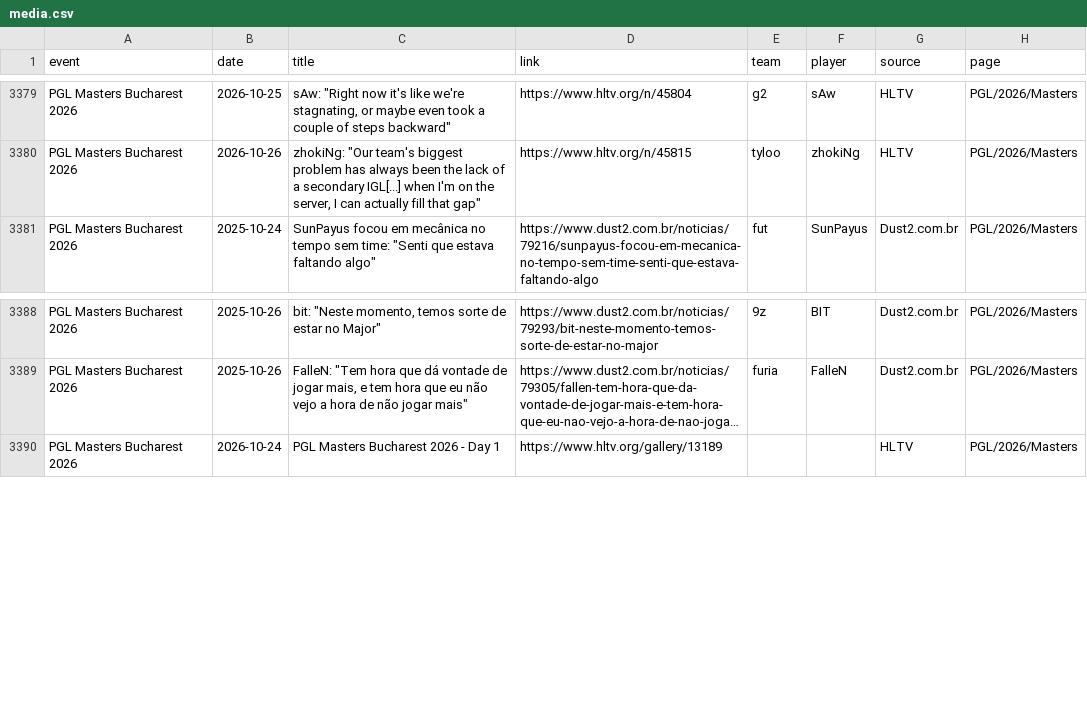
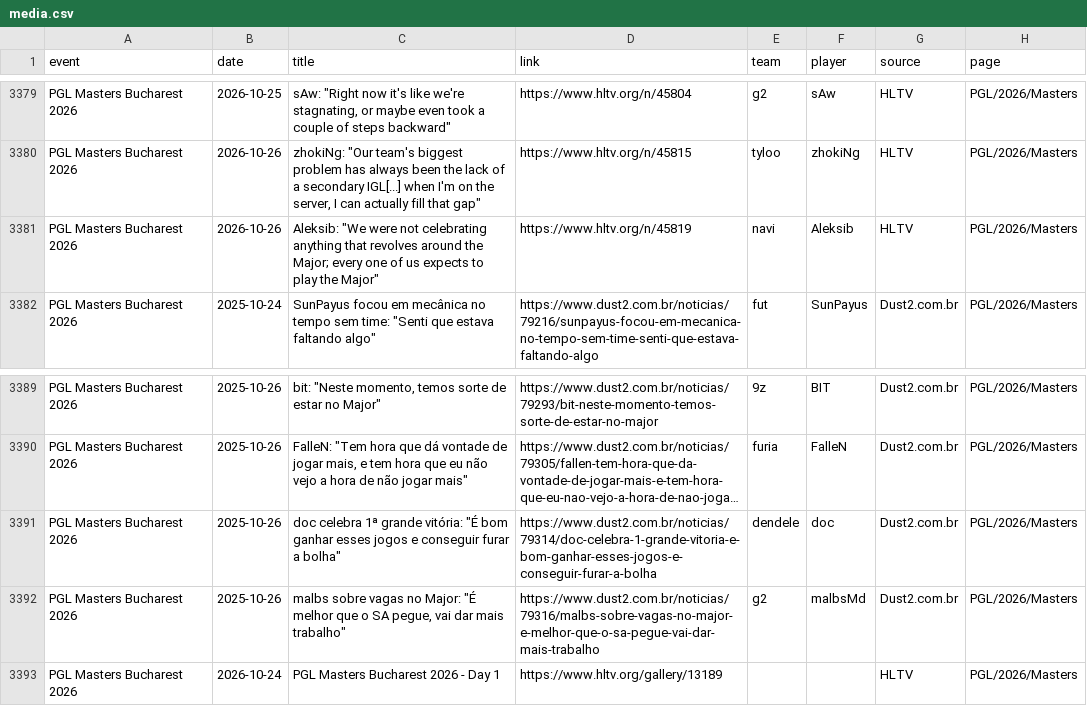
Before and after one commit to sb291099-create/Cs2-form, a CSV file: data/media.csv, drawn as a sheet; only a part is shown, gaps mark what is left out; long unchanged cells end in …; the diff names each change by its address in the sheet, - before the commit and + after, or states it on an @@ line.

```diff
--- a/data/media.csv
+++ b/data/media.csv
+row 3381: PGL Masters Bucharest 2026 | 2026-10-26 | Aleksib: "We were not celebrating anything that revolves around the Major; every one of us expects to play the Major" | https://www.hltv.org/n/45819 | navi | Aleksib | HLTV | PGL/2026/Masters
+row 3391: PGL Masters Bucharest 2026 | 2025-10-26 | doc celebra 1ª grande vitória: "É bom ganhar esses jogos e conseguir furar a bolha" | https://www.dust2.com.br/noticias/79314/doc-celebra-1-grande-vitoria-e-bom-ganhar-esses-jogos-e-conseguir-furar-a-bolha | dendele | doc | Dust2.com.br | PGL/2026/Masters
+row 3392: PGL Masters Bucharest 2026 | 2025-10-26 | malbs sobre vagas no Major: "É melhor que o SA pegue, vai dar mais trabalho" | https://www.dust2.com.br/noticias/79316/malbs-sobre-vagas-no-major-e-melhor-que-o-sa-pegue-vai-dar-mais-trabalho | g2 | malbsMd | Dust2.com.br | PGL/2026/Masters
```
Also changed, not shown: data/news.csv, data/upcoming.csv, 3 other files.
